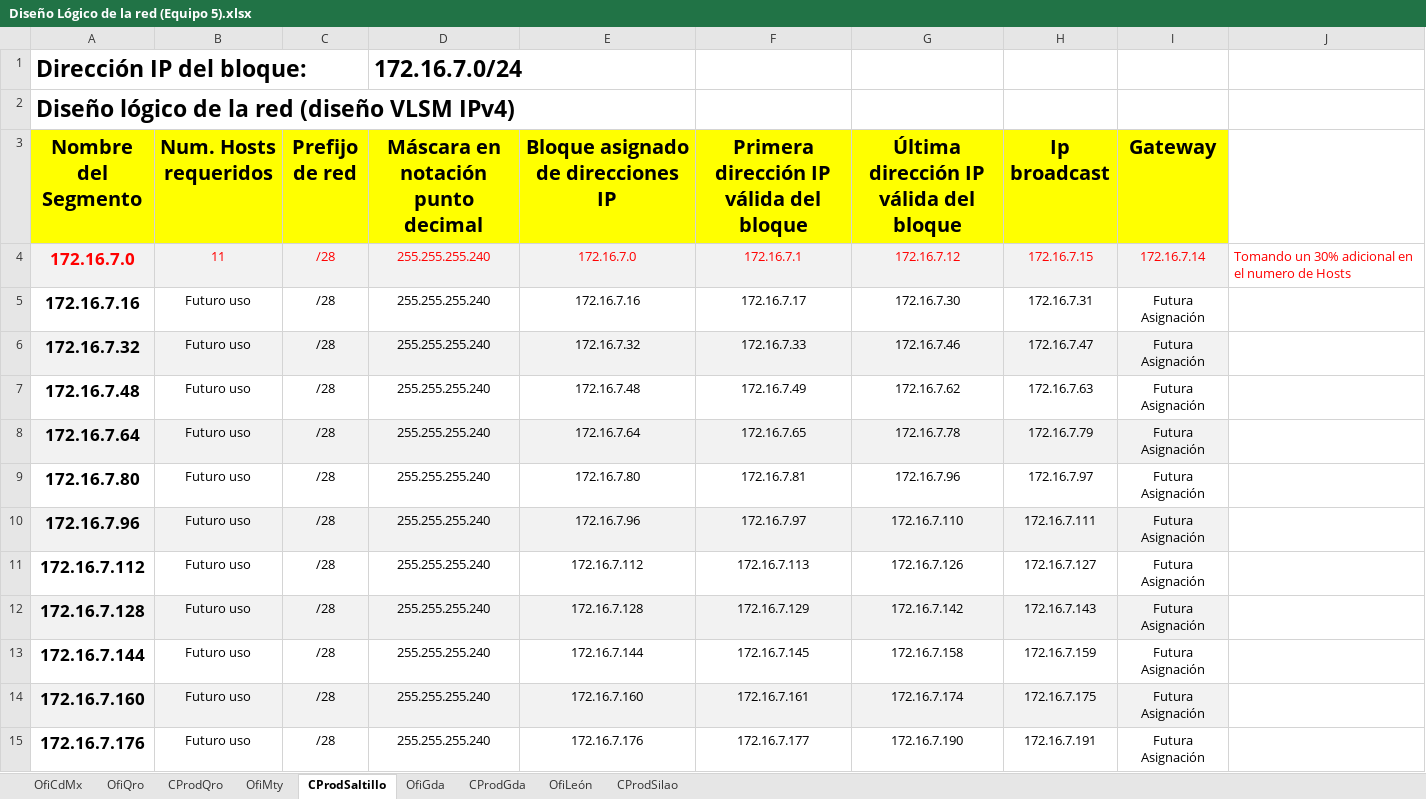
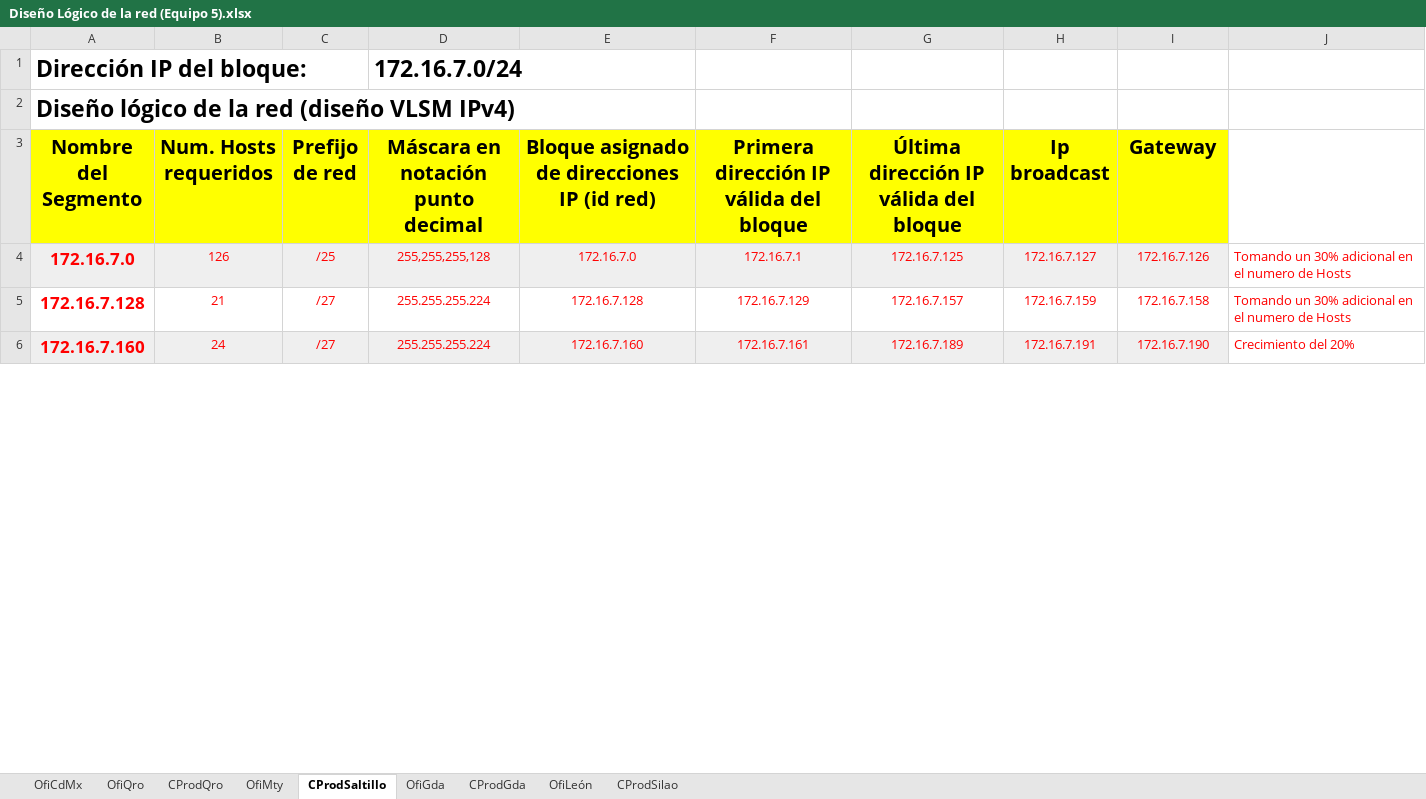
Before and after one commit to OctavioRguez/Network_Design, an Excel workbook: Diseño Lógico de la red (Equipo 5).xlsx, sheet CProdSaltillo, drawn as a sheet; only a part is shown; values as stored, in another font and other column widths than the file's, no borders; removed rows and columns are numbered as before the commit, all else as after; the diff covers the shown part only; the diff names each change by its address in the sheet, - before the commit and + after, or states it on an @@ line.

```diff
--- a/Diseño Lógico de la red (Equipo 5).xlsx (sheet CProdSaltillo)
+++ b/Diseño Lógico de la red (Equipo 5).xlsx (sheet CProdSaltillo)
-E3: Bloque asignado de direcciones IP
+E3: Bloque asignado de direcciones IP (id red)
-B4 (Num. Hosts requeridos): 11
+B4 (Num. Hosts requeridos): 126
-C4 (Prefijo de red): /28
+C4 (Prefijo de red): /25
-D4: 255.255.255.240
+D4: 255,255,255,128
-G4: 172.16.7.12
+G4: 172.16.7.125
-H4 (Ip broadcast): 172.16.7.15
+H4 (Ip broadcast): 172.16.7.127
-I4 (Gateway): 172.16.7.14
+I4 (Gateway): 172.16.7.126
-row 5: 172.16.7.16 | Futuro uso | /28 | 255.255.255.240 | 172.16.7.16 | 172.16.7.17 | 172.16.7.30 | 172.16.7.31 | Futura Asignación
-row 6: 172.16.7.32 | Futuro uso | /28 | 255.255.255.240 | 172.16.7.32 | 172.16.7.33 | 172.16.7.46 | 172.16.7.47 | Futura Asignación
-row 7: 172.16.7.48 | Futuro uso | /28 | 255.255.255.240 | 172.16.7.48 | 172.16.7.49 | 172.16.7.62 | 172.16.7.63 | Futura Asignación
-row 8: 172.16.7.64 | Futuro uso | /28 | 255.255.255.240 | 172.16.7.64 | 172.16.7.65 | 172.16.7.78 | 172.16.7.79 | Futura Asignación
-row 9: 172.16.7.80 | Futuro uso | /28 | 255.255.255.240 | 172.16.7.80 | 172.16.7.81 | 172.16.7.96 | 172.16.7.97 | Futura Asignación
-row 10: 172.16.7.96 | Futuro uso | /28 | 255.255.255.240 | 172.16.7.96 | 172.16.7.97 | 172.16.7.110 | 172.16.7.111 | Futura Asignación
-row 11: 172.16.7.112 | Futuro uso | /28 | 255.255.255.240 | 172.16.7.112 | 172.16.7.113 | 172.16.7.126 | 172.16.7.127 | Futura Asignación
@@ A5:I5 fill: #F2F2F2 → none, text colour: black → #FF0000 @@
-B5 (Num. Hosts requeridos): Futuro uso
+B5 (Num. Hosts requeridos): 21
-C5 (Prefijo de red): /28
+C5 (Prefijo de red): /27
-D5: 255.255.255.240
+D5: 255.255.255.224
-G5: 172.16.7.142
+G5: 172.16.7.157
-H5 (Ip broadcast): 172.16.7.143
+H5 (Ip broadcast): 172.16.7.159
-I5 (Gateway): Futura Asignación
+I5 (Gateway): 172.16.7.158
-J5: (empty)
+J5: Tomando un 30% adicional en el numero de Hosts
-row 13: 172.16.7.144 | Futuro uso | /28 | 255.255.255.240 | 172.16.7.144 | 172.16.7.145 | 172.16.7.158 | 172.16.7.159 | Futura Asignación
-A6:I6 text colour: black
+A6:I6 text colour: #FF0000
-B6 (Num. Hosts requeridos): Futuro uso
+B6 (Num. Hosts requeridos): 24
-C6 (Prefijo de red): /28
+C6 (Prefijo de red): /27
-D6: 255.255.255.240
+D6: 255.255.255.224
-G6: 172.16.7.174
+G6: 172.16.7.189
-H6 (Ip broadcast): 172.16.7.175
+H6 (Ip broadcast): 172.16.7.191
-I6 (Gateway): Futura Asignación
+I6 (Gateway): 172.16.7.190
-J6: (empty)
+J6: Crecimiento del 20%
-row 15: 172.16.7.176 | Futuro uso | /28 | 255.255.255.240 | 172.16.7.176 | 172.16.7.177 | 172.16.7.190 | 172.16.7.191 | Futura Asignación
```
Also changed, not shown: 25 edited cells and cell formats elsewhere in this sheet, sheet CProdGda, sheet CProdSilao, sheet CProdQro, sheet OfiMty, sheet OfiQro, sheet OfiLeón, 2 more sheets.
